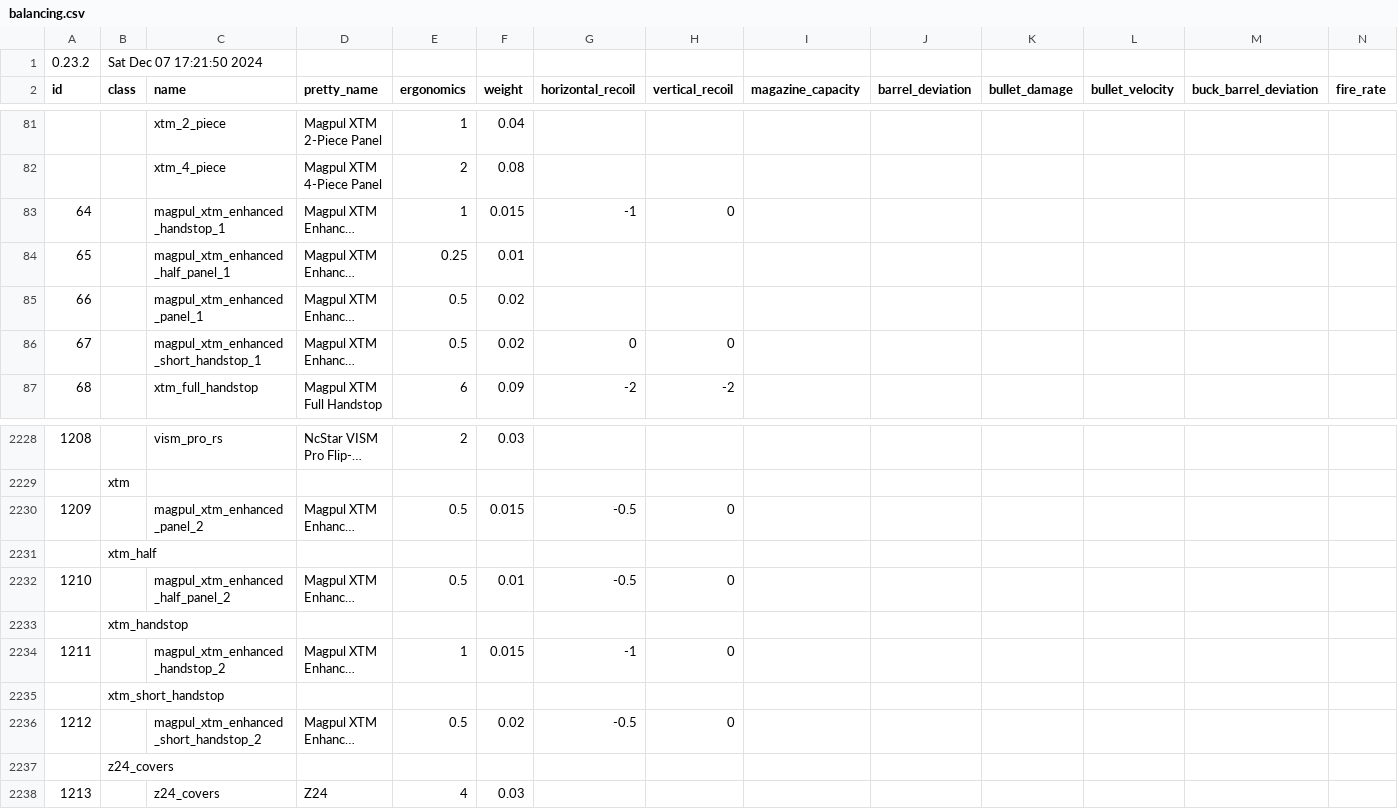
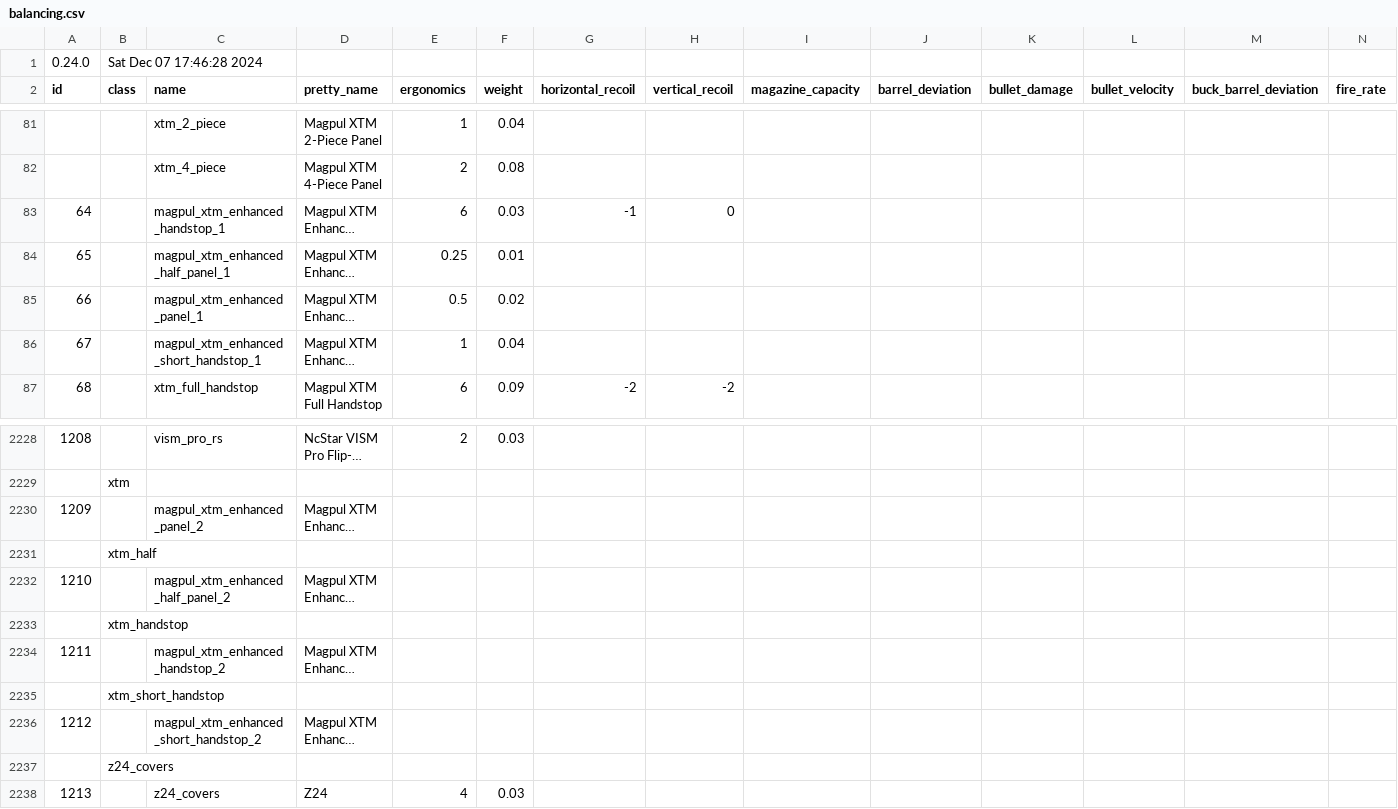
Before and after one commit to refact0r/deadline-balancing, a CSV file: balancing.csv, drawn as a sheet; only a part is shown, gaps mark what is left out; long unchanged cells end in …; removed rows and columns are numbered as before the commit, all else as after; rows hold the shown columns only; the diff names each change by its address in the sheet, - before the commit and + after, or states it on an @@ line.

Commit message:
fix xtm handstop parts

```diff
--- a/balancing.csv
+++ b/balancing.csv
-row 1: 0.23.2 | Sat Dec 07 17:21:50 2024
+row 1: 0.24.0 | Sat Dec 07 17:46:28 2024
-E83 (ergonomics): 1
+E83 (ergonomics): 6
-F83 (weight): 0.015
+F83 (weight): 0.03
-E86 (ergonomics): 0.5
+E86 (ergonomics): 1
-F86 (weight): 0.02
+F86 (weight): 0.04
-G86 (horizontal_recoil): 0
+G86 (horizontal_recoil): (empty)
-H86 (vertical_recoil): 0
+H86 (vertical_recoil): (empty)
-E2230 (ergonomics): 0.5
+E2230 (ergonomics): (empty)
-F2230 (weight): 0.015
+F2230 (weight): (empty)
-G2230 (horizontal_recoil): -0.5
+G2230 (horizontal_recoil): (empty)
-H2230 (vertical_recoil): 0
+H2230 (vertical_recoil): (empty)
-E2232 (ergonomics): 0.5
+E2232 (ergonomics): (empty)
-F2232 (weight): 0.01
+F2232 (weight): (empty)
-G2232 (horizontal_recoil): -0.5
+G2232 (horizontal_recoil): (empty)
-H2232 (vertical_recoil): 0
+H2232 (vertical_recoil): (empty)
-E2234 (ergonomics): 1
+E2234 (ergonomics): (empty)
-F2234 (weight): 0.015
+F2234 (weight): (empty)
-G2234 (horizontal_recoil): -1
+G2234 (horizontal_recoil): (empty)
-H2234 (vertical_recoil): 0
+H2234 (vertical_recoil): (empty)
-E2236 (ergonomics): 0.5
+E2236 (ergonomics): (empty)
-F2236 (weight): 0.02
+F2236 (weight): (empty)
-G2236 (horizontal_recoil): -0.5
+G2236 (horizontal_recoil): (empty)
-H2236 (vertical_recoil): 0
+H2236 (vertical_recoil): (empty)
```
